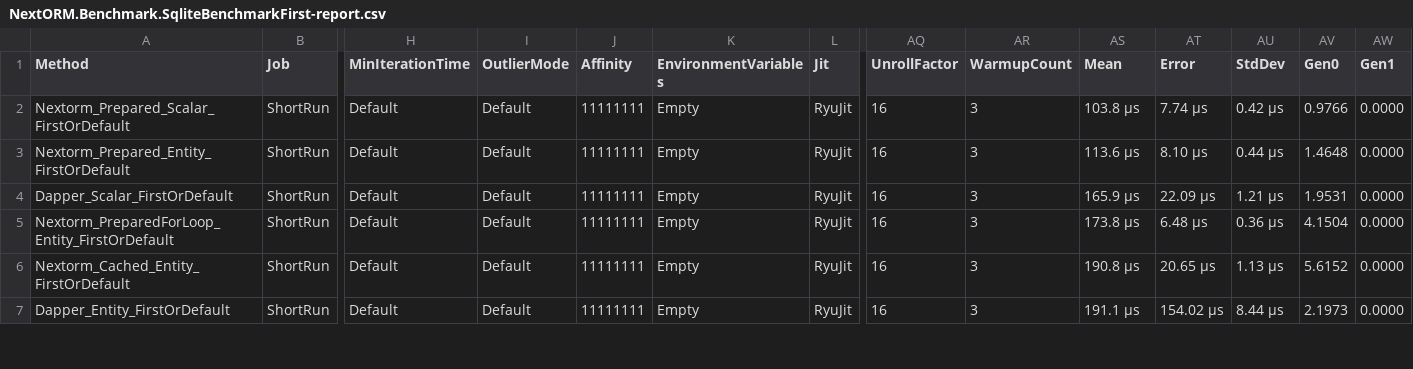
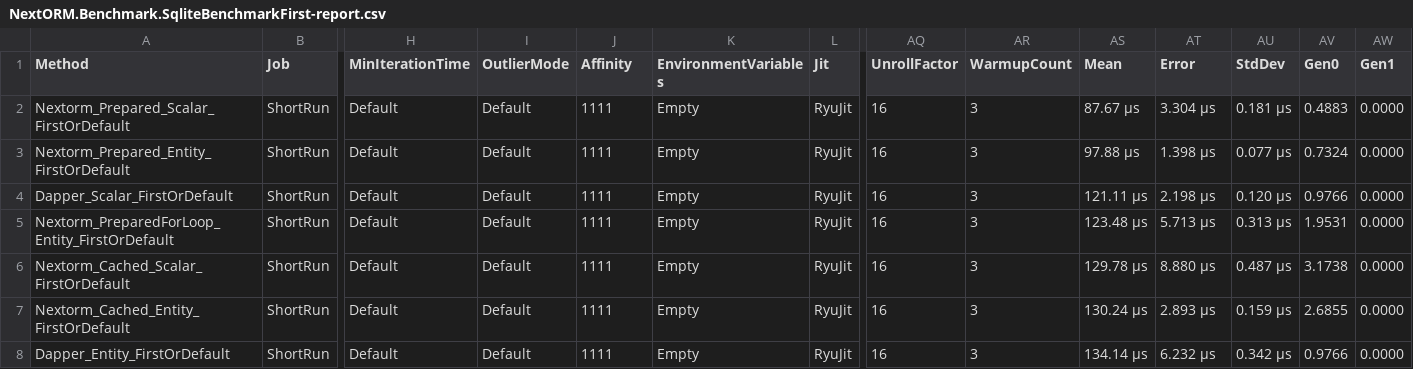
Before and after one commit to AlexeyShirshov/nextorm, a CSV file: benchmarks/BenchmarkDotNet.Artifacts/results/NextORM.Benchmark.SqliteBenchmarkFirst-report.csv, drawn as a sheet; only a part is shown, gaps mark what is left out; addresses are those after the commit; rows hold the shown columns only; the diff covers the shown part only; the diff names each change by its address in the sheet, - before the commit and + after, or states it on an @@ line.

```diff
--- a/benchmarks/BenchmarkDotNet.Artifacts/results/NextORM.Benchmark.SqliteBenchmarkFirst-report.csv
+++ b/benchmarks/BenchmarkDotNet.Artifacts/results/NextORM.Benchmark.SqliteBenchmarkFirst-report.csv
-J2:J5 (Affinity): 11111111
+J2:J5 (Affinity): 1111
-AS2 (Mean): 103.8 μs
+AS2 (Mean): 87.67 μs
-AT2 (Error): 7.74 μs
+AT2 (Error): 3.304 μs
-AU2 (StdDev): 0.42 μs
+AU2 (StdDev): 0.181 μs
-AV2 (Gen0): 0.9766
+AV2 (Gen0): 0.4883
-AS3 (Mean): 113.6 μs
+AS3 (Mean): 97.88 μs
-AT3 (Error): 8.10 μs
+AT3 (Error): 1.398 μs
-AU3 (StdDev): 0.44 μs
+AU3 (StdDev): 0.077 μs
-AV3 (Gen0): 1.4648
+AV3 (Gen0): 0.7324
-AS4 (Mean): 165.9 μs
+AS4 (Mean): 121.11 μs
-AT4 (Error): 22.09 μs
+AT4 (Error): 2.198 μs
-AU4 (StdDev): 1.21 μs
+AU4 (StdDev): 0.120 μs
-AV4 (Gen0): 1.9531
+AV4 (Gen0): 0.9766
-AS5 (Mean): 173.8 μs
+AS5 (Mean): 123.48 μs
-AT5 (Error): 6.48 μs
+AT5 (Error): 5.713 μs
-AU5 (StdDev): 0.36 μs
+AU5 (StdDev): 0.313 μs
-AV5 (Gen0): 4.1504
+AV5 (Gen0): 1.9531
+row 6: Nextorm_Cached_Scalar_FirstOrDefault | ShortRun | Default | Default | 1111 | Empty | RyuJit | 16 | 3 | 129.78 μs | 8.880 μs | 0.487 μs | 3.1738 | 0.0000
-J7:J8 (Affinity): 11111111
+J7:J8 (Affinity): 1111
-AS7 (Mean): 190.8 μs
+AS7 (Mean): 130.24 μs
-AT7 (Error): 20.65 μs
+AT7 (Error): 2.893 μs
-AU7 (StdDev): 1.13 μs
+AU7 (StdDev): 0.159 μs
-AV7 (Gen0): 5.6152
+AV7 (Gen0): 2.6855
-AS8 (Mean): 191.1 μs
+AS8 (Mean): 134.14 μs
-AT8 (Error): 154.02 μs
+AT8 (Error): 6.232 μs
-AU8 (StdDev): 8.44 μs
+AU8 (StdDev): 0.342 μs
-AV8 (Gen0): 2.1973
+AV8 (Gen0): 0.9766
```
Also changed, not shown: 1 removed row and 38 edited cells elsewhere in this file, benchmarks/BenchmarkDotNet.Artifacts/results/NextORM.Benchmark.SqliteBenchmarkFeaturesFair-report.csv, benchmarks/BenchmarkDotNet.Artifacts/results/NextORM.Benchmark.SqliteBenchmarkFeaturesFairCached-report.csv, 18 other files.
